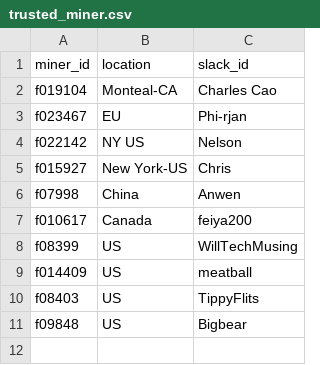
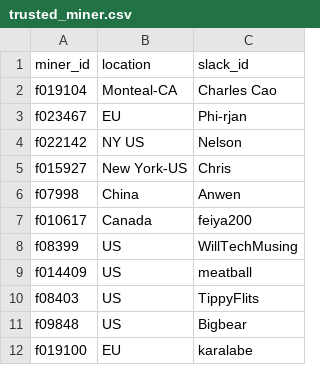
Before and after one commit to filswan/swan, a CSV file: trusted_miner.csv, drawn as a sheet; the diff names each change by its address in the sheet, - before the commit and + after, or states it on an @@ line.

Commit message:
Update trusted_miner.csv

```diff
--- a/trusted_miner.csv
+++ b/trusted_miner.csv
+row 12: f019100 | EU | karalabe
```
